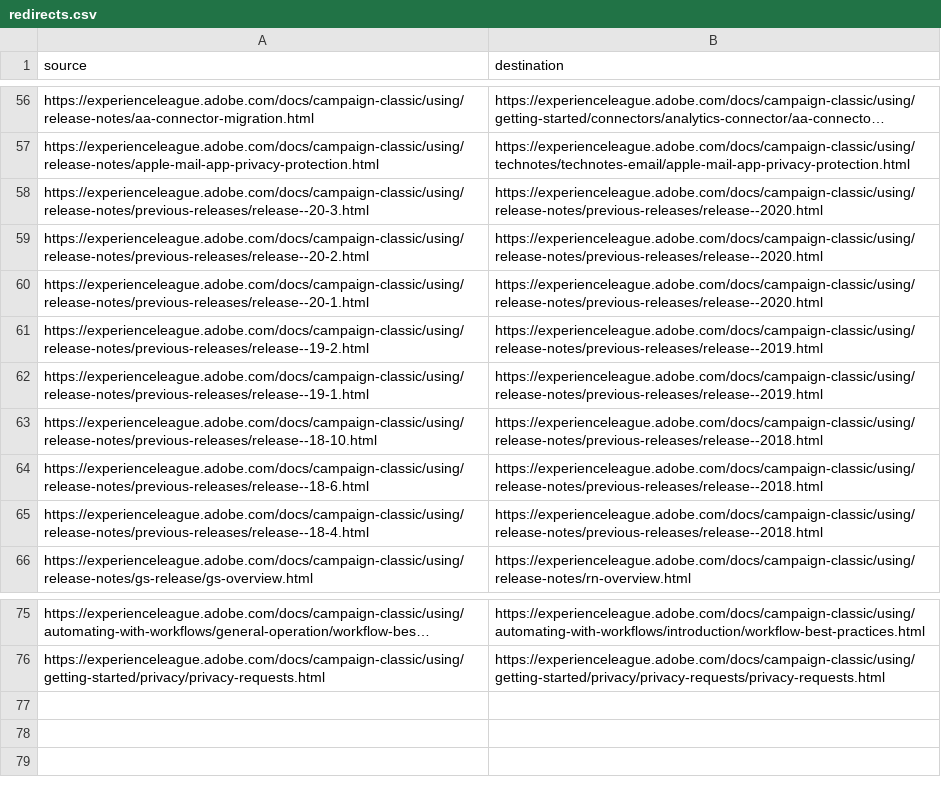
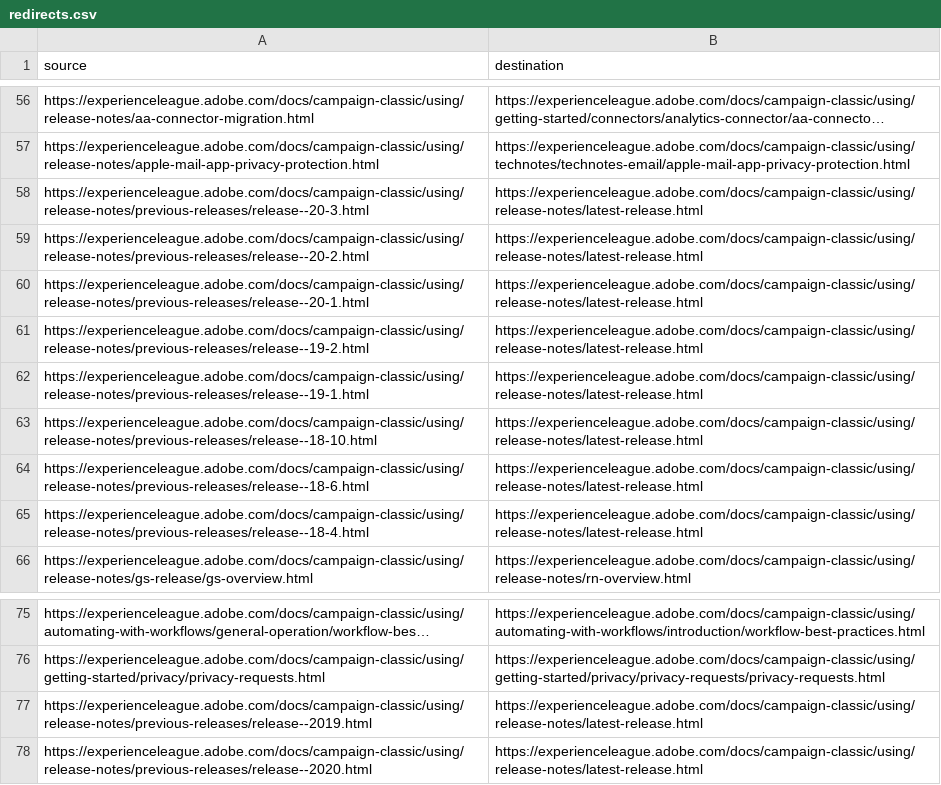
Before and after one commit to AdobeDocs/campaign-classic.de-DE, a CSV file: redirects.csv, drawn as a sheet; only a part is shown, gaps mark what is left out; long unchanged cells end in …; the diff names each change by its address in the sheet, - before the commit and + after, or states it on an @@ line.

Commit message:
Sync non localizable files for core commit d089f3b0fb0d40a331fe30a7538ab06b725b80f5

```diff
--- a/redirects.csv
+++ b/redirects.csv
-B58:B60 (destination): https://experienceleague.adobe.com/docs/campaign-classic/using/release-notes/previous-releases/release--2020.html
+B58:B60 (destination): https://experienceleague.adobe.com/docs/campaign-classic/using/release-notes/latest-release.html
-B61:B62 (destination): https://experienceleague.adobe.com/docs/campaign-classic/using/release-notes/previous-releases/release--2019.html
+B61:B62 (destination): https://experienceleague.adobe.com/docs/campaign-classic/using/release-notes/latest-release.html
-B63:B65 (destination): https://experienceleague.adobe.com/docs/campaign-classic/using/release-notes/previous-releases/release--2018.html
+B63:B65 (destination): https://experienceleague.adobe.com/docs/campaign-classic/using/release-notes/latest-release.html
+row 77: https://experienceleague.adobe.com/docs/campaign-classic/using/release-notes/previous-releases/release--2019.html | https://experienceleague.adobe.com/docs/campaign-classic/using/release-notes/latest-release.html
+row 78: https://experienceleague.adobe.com/docs/campaign-classic/using/release-notes/previous-releases/release--2020.html | https://experienceleague.adobe.com/docs/campaign-classic/using/release-notes/latest-release.html
```
